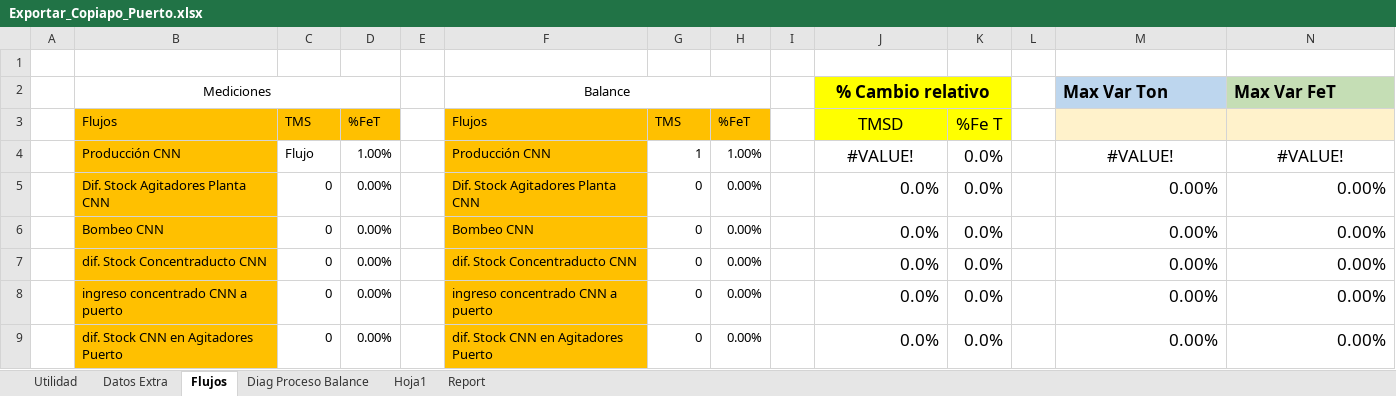
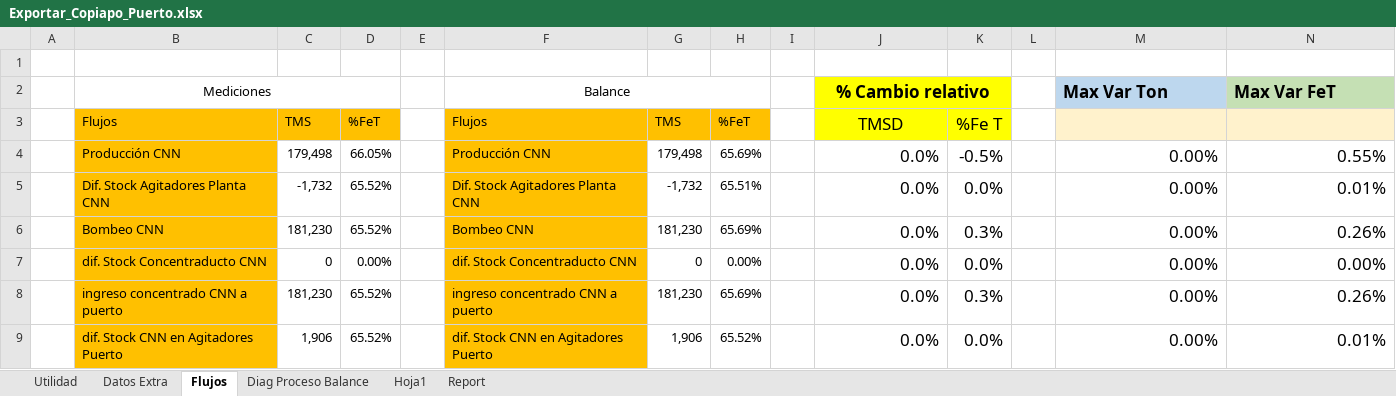
Before and after one commit to fracastr/minera, an Excel workbook: public/Export/Exportar_Copiapo_Puerto.xlsx, sheet Flujos, drawn as a sheet; only a part is shown; values as stored, in another font and other column widths than the file's, no borders; conditional formats not drawn; the diff covers the shown part only; the diff names each change by its address in the sheet, - before the commit and + after, or states it on an @@ line.

```diff
--- a/public/Export/Exportar_Copiapo_Puerto.xlsx (sheet Flujos)
+++ b/public/Export/Exportar_Copiapo_Puerto.xlsx (sheet Flujos)
-C4: Flujo
+C4: 179,498
-D4: 1.00%
+D4: 66.05%
-G4: 1
+G4: 179,498
-H4: 1.00%
+H4: 65.69%
-J4: #VALUE!
+J4: 0.0%
-J4 alignment: center
+J4 alignment: right
-K4: 0.0%
+K4: -0.5%
-M4: #VALUE!
+M4: 0.00%
-M4:N4 alignment: center
+M4:N4 alignment: right
-N4: #VALUE!
+N4: 0.55%
-C5: 0
+C5: -1,732
-D5:D6: 0.00%
+D5:D6: 65.52%
-G5: 0
+G5: -1,732
-H5: 0.00%
+H5: 65.51%
-N5: 0.00%
+N5: 0.01%
-C6: 0
+C6: 181,230
-G6: 0
+G6: 181,230
-H6: 0.00%
+H6: 65.69%
-K6: 0.0%
+K6: 0.3%
-N6: 0.00%
+N6: 0.26%
-C8: 0
+C8: 181,230
-D8:D9: 0.00%
+D8:D9: 65.52%
-G8: 0
+G8: 181,230
-H8: 0.00%
+H8: 65.69%
-K8: 0.0%
+K8: 0.3%
-N8: 0.00%
+N8: 0.26%
-C9: 0
+C9: 1,906
-G9: 0
+G9: 1,906
-H9: 0.00%
+H9: 65.52%
-N9: 0.00%
+N9: 0.01%
```
Also changed, not shown: 100 edited cells elsewhere in this sheet, sheet Diag Proceso Balance, sheet Report, sheet Utilidad, formulas that keep their value, charts or pictures.
